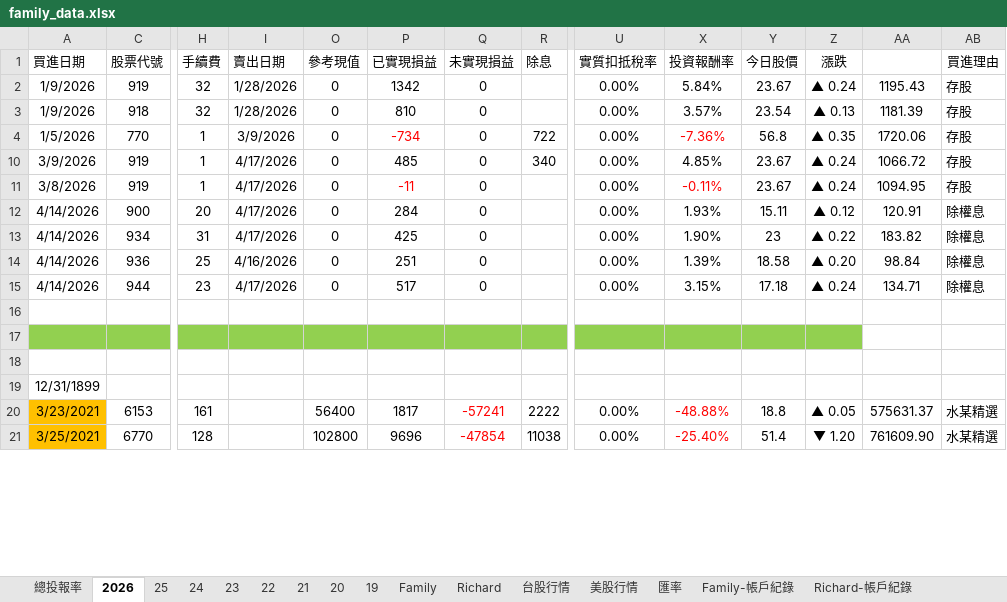
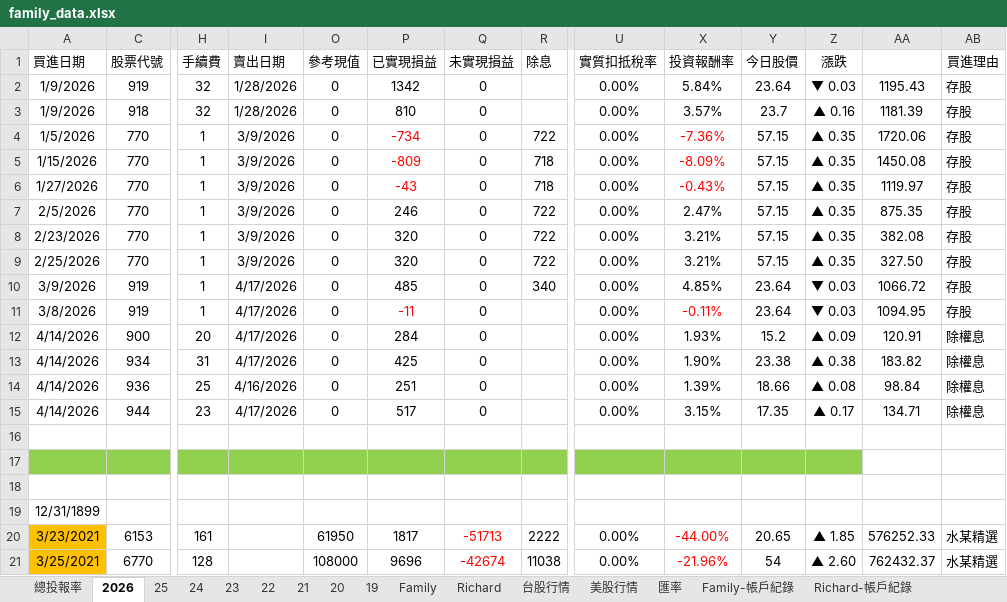
Before and after one commit to even182/family-streamlit-dashboard, an Excel workbook: data/family_data.xlsx, sheet 2026, drawn as a sheet; only a part is shown, gaps mark what is left out; values as stored, in another font and other column widths than the file's, no borders; conditional formats not drawn; rows hold the shown columns only; the diff covers the shown part only; the diff names each change by its address in the sheet, - before the commit and + after, or states it on an @@ line.

```diff
--- a/data/family_data.xlsx (sheet 2026)
+++ b/data/family_data.xlsx (sheet 2026)
-Y2 (今日股價): 23.67
+Y2 (今日股價): 23.64
-Z2 (漲跌): ▲ 0.24
+Z2 (漲跌): ▼ 0.03
-Y3 (今日股價): 23.54
+Y3 (今日股價): 23.7
-Z3 (漲跌): ▲ 0.13
+Z3 (漲跌): ▲ 0.16
-Y4 (今日股價): 56.8
+Y4 (今日股價): 57.15
+row 5: 1/15/2026 | 770 | 1 | 3/9/2026 | 0 | -809 | 0 | 718 | 0.00% | -8.09% | 57.15 | ▲ 0.35 | 1450.08 | 存股
+row 6: 1/27/2026 | 770 | 1 | 3/9/2026 | 0 | -43 | 0 | 718 | 0.00% | -0.43% | 57.15 | ▲ 0.35 | 1119.97 | 存股
+row 7: 2/5/2026 | 770 | 1 | 3/9/2026 | 0 | 246 | 0 | 722 | 0.00% | 2.47% | 57.15 | ▲ 0.35 | 875.35 | 存股
+row 8: 2/23/2026 | 770 | 1 | 3/9/2026 | 0 | 320 | 0 | 722 | 0.00% | 3.21% | 57.15 | ▲ 0.35 | 382.08 | 存股
+row 9: 2/25/2026 | 770 | 1 | 3/9/2026 | 0 | 320 | 0 | 722 | 0.00% | 3.21% | 57.15 | ▲ 0.35 | 327.50 | 存股
-Y10:Y11 (今日股價): 23.67
+Y10:Y11 (今日股價): 23.64
-Z10:Z11 (漲跌): ▲ 0.24
+Z10:Z11 (漲跌): ▼ 0.03
-Y12 (今日股價): 15.11
+Y12 (今日股價): 15.2
-Z12 (漲跌): ▲ 0.12
+Z12 (漲跌): ▲ 0.09
-Y13 (今日股價): 23
+Y13 (今日股價): 23.38
-Z13 (漲跌): ▲ 0.22
+Z13 (漲跌): ▲ 0.38
-Y14 (今日股價): 18.58
+Y14 (今日股價): 18.66
-Z14 (漲跌): ▲ 0.20
+Z14 (漲跌): ▲ 0.08
-Y15 (今日股價): 17.18
+Y15 (今日股價): 17.35
-Z15 (漲跌): ▲ 0.24
+Z15 (漲跌): ▲ 0.17
-O20 (參考現值): 56400
+O20 (參考現值): 61950
-Q20 (未實現損益): -57241
+Q20 (未實現損益): -51713
-X20 (投資報酬率): -48.88%
+X20 (投資報酬率): -44.00%
-Y20 (今日股價): 18.8
+Y20 (今日股價): 20.65
-Z20 (漲跌): ▲ 0.05
+Z20 (漲跌): ▲ 1.85
-AA20: 575631.37
+AA20: 576252.33
-O21 (參考現值): 102800
+O21 (參考現值): 108000
-Q21 (未實現損益): -47854
+Q21 (未實現損益): -42674
-X21 (投資報酬率): -25.40%
+X21 (投資報酬率): -21.96%
-Y21 (今日股價): 51.4
+Y21 (今日股價): 54
-Z21 (漲跌): ▼ 1.20
+Z21 (漲跌): ▲ 2.60
-AA21: 761609.90
+AA21: 762432.37
```
Also changed, not shown: 7 added rows, 6 removed rows and 167 edited cells elsewhere in this sheet, sheet 台股行情, sheet Family, sheet Richard, sheet 25, sheet 21, sheet Family-帳戶紀錄, 7 more sheets, formulas that keep their value, hidden cells, charts or pictures.
